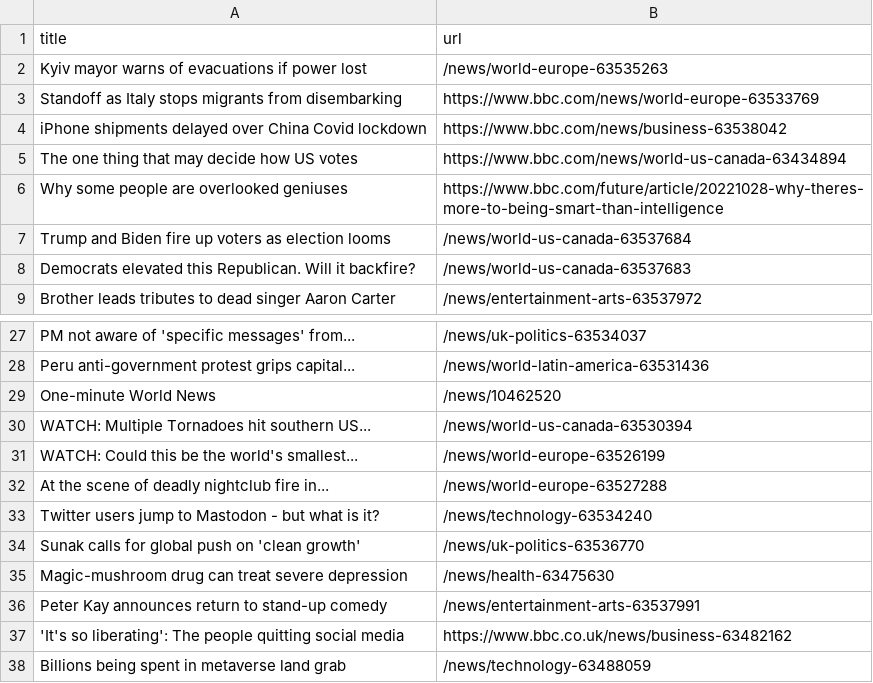
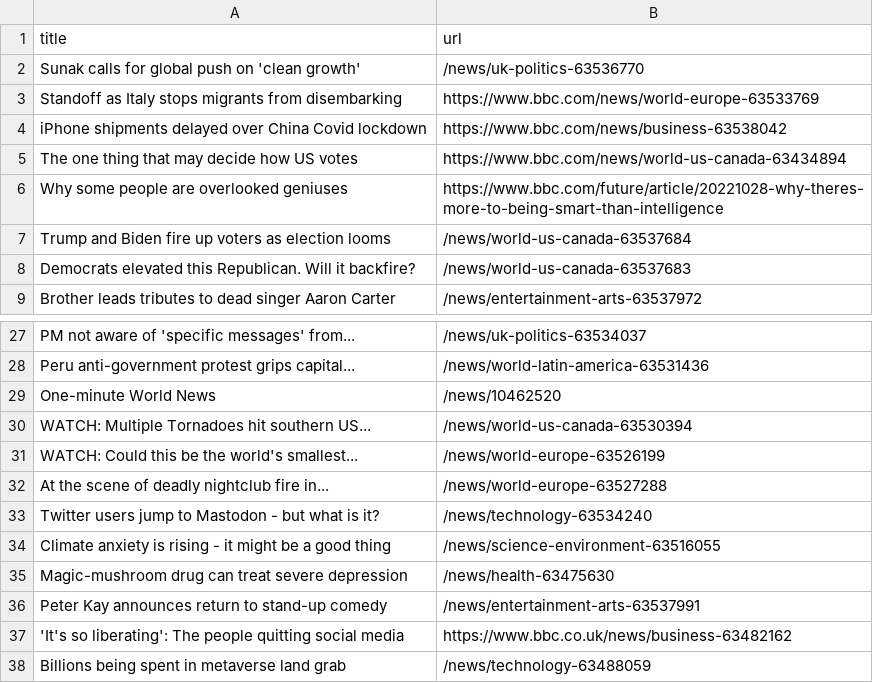
Before and after one commit to cpohkwan/automatic-scraper-bbc, a CSV file: bbc.csv, drawn as a sheet; only a part is shown, gaps mark what is left out.

```diff
--- a/bbc.csv
+++ b/bbc.csv
@@ -1,3 +1,3 @@
 title,url
-Kyiv mayor warns of evacuations if power lost,/news/world-europe-63535263
+Sunak calls for global push on 'clean growth',/news/uk-politics-63536770
 Standoff as Italy stops migrants from disembarking,https://www.bbc.com/news/world-europe-63533769
@@ -33,3 +33,3 @@ At the scene of deadly nightclub fire in...,/news/world-europe-63527288
 Twitter users jump to Mastodon - but what is it?,/news/technology-63534240
-Sunak calls for global push on 'clean growth',/news/uk-politics-63536770
+Climate anxiety is rising - it might be a good thing,/news/science-environment-63516055
 Magic-mushroom drug can treat severe depression,/news/health-63475630
```
